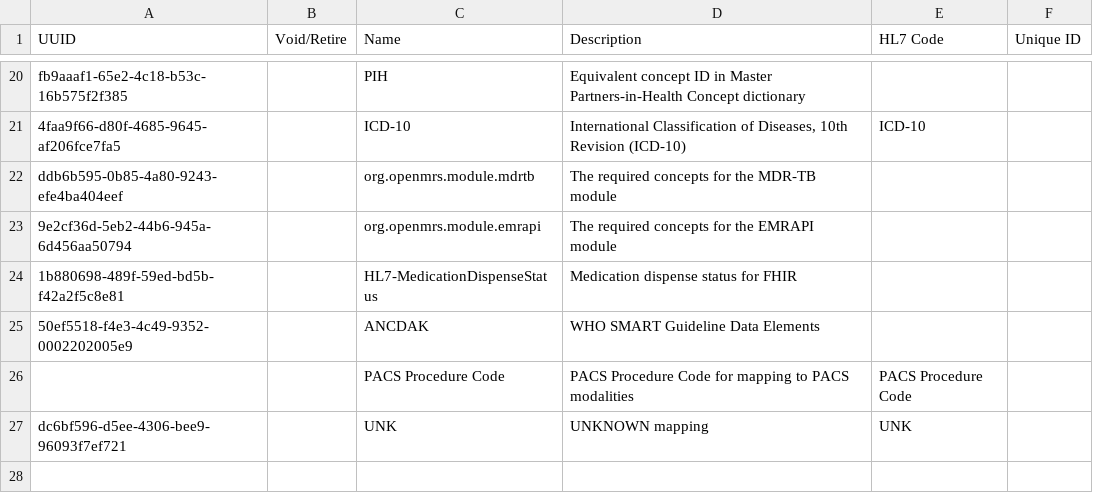
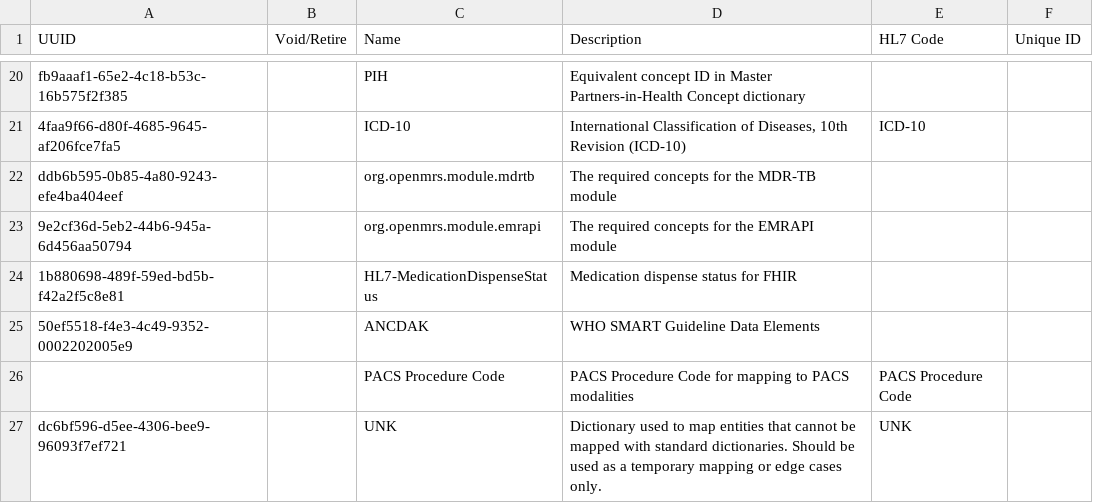
Before and after one commit to mekomsolutions/ozone-c2c, a CSV file: configs/bahmniemr/initializer/conceptsources/sources.csv, drawn as a sheet; only a part is shown, gaps mark what is left out.

Commit message:
Add description for unk mapping

```diff
--- a/configs/bahmniemr/initializer/conceptsources/sources.csv
+++ b/configs/bahmniemr/initializer/conceptsources/sources.csv
@@ -26,2 +26,2 @@ ddb6b595-0b85-4a80-9243-efe4ba404eef,,org.openmrs.module.mdrtb,The required conc
 ,,PACS Procedure Code,PACS Procedure Code for mapping to PACS modalities,PACS Procedure Code,
-dc6bf596-d5ee-4306-bee9-96093f7ef721,,UNK,UNKNOWN mapping,UNK,
+dc6bf596-d5ee-4306-bee9-96093f7ef721,,UNK,Dictionary used to map entities that cannot be mapped with standard dictionaries. Should be used as a temporary mapping or edge cases only.,UNK,
```
